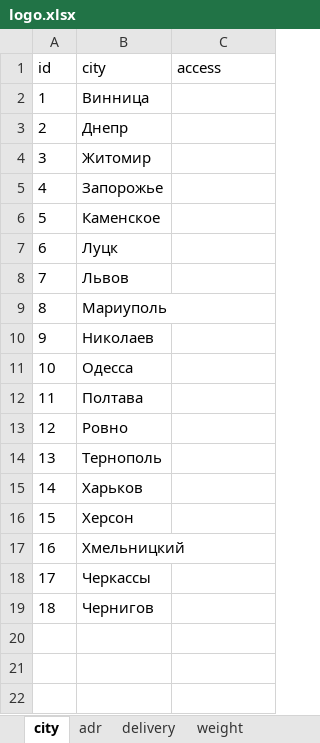
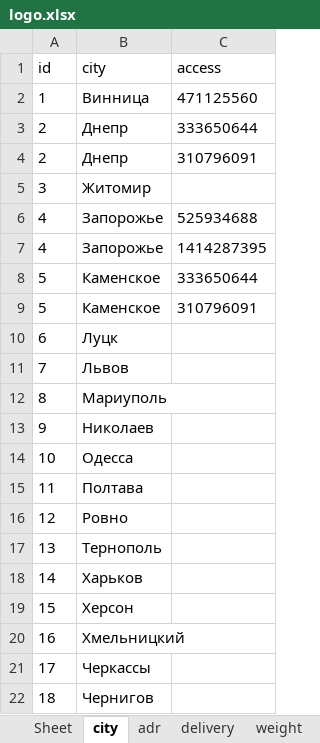
Before and after one commit to sharkevolution/tiren_test, an Excel workbook: mybot/project/controllers/logo.xlsx, sheet city, drawn as a sheet; values as stored, in another font and other column widths than the file's, no borders; addresses are those after the commit; the diff names each change by its address in the sheet, - before the commit and + after, or states it on an @@ line.

```diff
--- a/mybot/project/controllers/logo.xlsx (sheet city)
+++ b/mybot/project/controllers/logo.xlsx (sheet city)
+sheet tab: Sheet
-C2 (access): (empty)
+C2 (access): 471125560
-C3 (access): (empty)
+C3 (access): 333650644
+row 4: 2 | Днепр | 310796091
-C6 (access): (empty)
+C6 (access): 525934688
+row 7: 4 | Запорожье | 1414287395
-C8 (access): (empty)
+C8 (access): 333650644
+row 9: 5 | Каменское | 310796091
```
Also changed, not shown: sheet adr, 43 other files.
